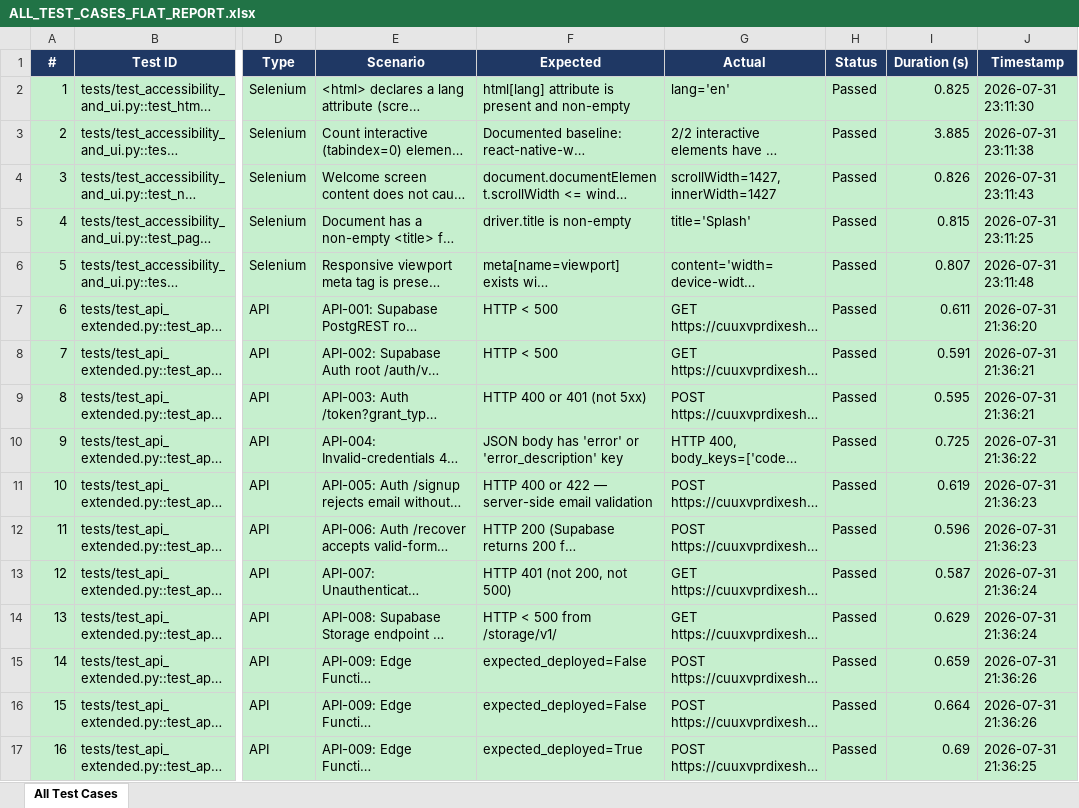
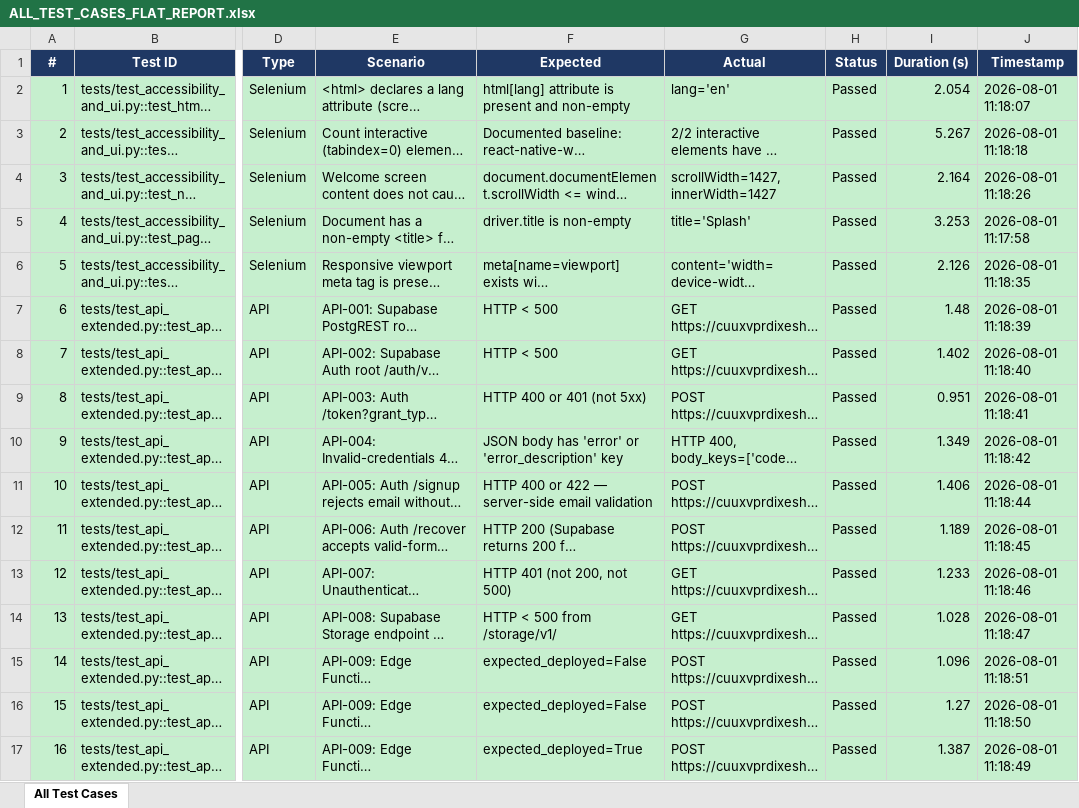
Before and after one commit to dharshraj/voxiraapp, an Excel workbook: selenium_model/ALL_TEST_CASES_FLAT_REPORT.xlsx, sheet All Test Cases, drawn as a sheet; only a part is shown, gaps mark what is left out; long unchanged cells end in …; values as stored, in another font and other column widths than the file's, no borders; the diff covers the shown part only; the diff names each change by its address in the sheet, - before the commit and + after, or states it on an @@ line.

```diff
--- a/selenium_model/ALL_TEST_CASES_FLAT_REPORT.xlsx (sheet All Test Cases)
+++ b/selenium_model/ALL_TEST_CASES_FLAT_REPORT.xlsx (sheet All Test Cases)
-I2 (Duration (s)): 0.825
+I2 (Duration (s)): 2.054
-J2 (Timestamp): 2026-07-31 23:11:30
+J2 (Timestamp): 2026-08-01 11:18:07
-I3 (Duration (s)): 3.885
+I3 (Duration (s)): 5.267
-J3 (Timestamp): 2026-07-31 23:11:38
+J3 (Timestamp): 2026-08-01 11:18:18
-I4 (Duration (s)): 0.826
+I4 (Duration (s)): 2.164
-J4 (Timestamp): 2026-07-31 23:11:43
+J4 (Timestamp): 2026-08-01 11:18:26
-I5 (Duration (s)): 0.815
+I5 (Duration (s)): 3.253
-J5 (Timestamp): 2026-07-31 23:11:25
+J5 (Timestamp): 2026-08-01 11:17:58
-I6 (Duration (s)): 0.807
+I6 (Duration (s)): 2.126
-J6 (Timestamp): 2026-07-31 23:11:48
+J6 (Timestamp): 2026-08-01 11:18:35
-I7 (Duration (s)): 0.611
+I7 (Duration (s)): 1.48
-J7 (Timestamp): 2026-07-31 21:36:20
+J7 (Timestamp): 2026-08-01 11:18:39
-I8 (Duration (s)): 0.591
+I8 (Duration (s)): 1.402
-J8 (Timestamp): 2026-07-31 21:36:21
+J8 (Timestamp): 2026-08-01 11:18:40
-I9 (Duration (s)): 0.595
+I9 (Duration (s)): 0.951
-J9 (Timestamp): 2026-07-31 21:36:21
+J9 (Timestamp): 2026-08-01 11:18:41
-I10 (Duration (s)): 0.725
+I10 (Duration (s)): 1.349
-J10 (Timestamp): 2026-07-31 21:36:22
+J10 (Timestamp): 2026-08-01 11:18:42
-I11 (Duration (s)): 0.619
+I11 (Duration (s)): 1.406
-J11 (Timestamp): 2026-07-31 21:36:23
+J11 (Timestamp): 2026-08-01 11:18:44
-I12 (Duration (s)): 0.596
+I12 (Duration (s)): 1.189
-J12 (Timestamp): 2026-07-31 21:36:23
+J12 (Timestamp): 2026-08-01 11:18:45
-I13 (Duration (s)): 0.587
+I13 (Duration (s)): 1.233
-J13 (Timestamp): 2026-07-31 21:36:24
+J13 (Timestamp): 2026-08-01 11:18:46
-I14 (Duration (s)): 0.629
+I14 (Duration (s)): 1.028
-J14 (Timestamp): 2026-07-31 21:36:24
+J14 (Timestamp): 2026-08-01 11:18:47
-I15 (Duration (s)): 0.659
+I15 (Duration (s)): 1.096
-J15 (Timestamp): 2026-07-31 21:36:26
+J15 (Timestamp): 2026-08-01 11:18:51
-I16 (Duration (s)): 0.664
+I16 (Duration (s)): 1.27
-J16 (Timestamp): 2026-07-31 21:36:26
+J16 (Timestamp): 2026-08-01 11:18:50
-I17 (Duration (s)): 0.69
+I17 (Duration (s)): 1.387
-J17 (Timestamp): 2026-07-31 21:36:25
+J17 (Timestamp): 2026-08-01 11:18:49
```
Also changed, not shown: 20 added rows, 1522 edited cells and row numbers in column A elsewhere in this sheet, selenium_model/MASTER_TEST_AUDIT_REPORT.xlsx, 4 other files.
